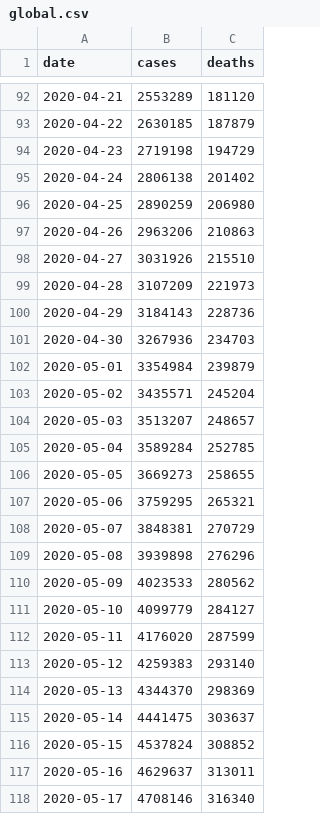
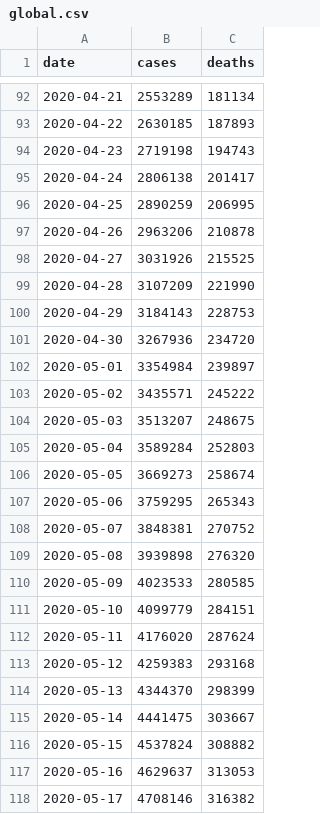
Before and after one commit to covid-open-data/xform-casecount-jhu, a CSV file: output/global.csv, drawn as a sheet; only a part is shown, gaps mark what is left out; the diff covers the shown part only.

```diff
--- a/output/global.csv
+++ b/output/global.csv
@@ -92,27 +92,27 @@ date,cases,deaths
-2020-04-21,2553289,181120
-2020-04-22,2630185,187879
-2020-04-23,2719198,194729
-2020-04-24,2806138,201402
-2020-04-25,2890259,206980
-2020-04-26,2963206,210863
-2020-04-27,3031926,215510
-2020-04-28,3107209,221973
-2020-04-29,3184143,228736
-2020-04-30,3267936,234703
-2020-05-01,3354984,239879
-2020-05-02,3435571,245204
-2020-05-03,3513207,248657
-2020-05-04,3589284,252785
-2020-05-05,3669273,258655
-2020-05-06,3759295,265321
-2020-05-07,3848381,270729
-2020-05-08,3939898,276296
-2020-05-09,4023533,280562
-2020-05-10,4099779,284127
-2020-05-11,4176020,287599
-2020-05-12,4259383,293140
-2020-05-13,4344370,298369
-2020-05-14,4441475,303637
-2020-05-15,4537824,308852
-2020-05-16,4629637,313011
-2020-05-17,4708146,316340
+2020-04-21,2553289,181134
+2020-04-22,2630185,187893
+2020-04-23,2719198,194743
+2020-04-24,2806138,201417
+2020-04-25,2890259,206995
+2020-04-26,2963206,210878
+2020-04-27,3031926,215525
+2020-04-28,3107209,221990
+2020-04-29,3184143,228753
+2020-04-30,3267936,234720
+2020-05-01,3354984,239897
+2020-05-02,3435571,245222
+2020-05-03,3513207,248675
+2020-05-04,3589284,252803
+2020-05-05,3669273,258674
+2020-05-06,3759295,265343
+2020-05-07,3848381,270752
+2020-05-08,3939898,276320
+2020-05-09,4023533,280585
+2020-05-10,4099779,284151
+2020-05-11,4176020,287624
+2020-05-12,4259383,293168
+2020-05-13,4344370,298399
+2020-05-14,4441475,303667
+2020-05-15,4537824,308882
+2020-05-16,4629637,313053
+2020-05-17,4708146,316382
```
Also changed, not shown: 63 edited cells elsewhere in this file, output/admin0/all.csv, output/continents.csv, 1 other file.
